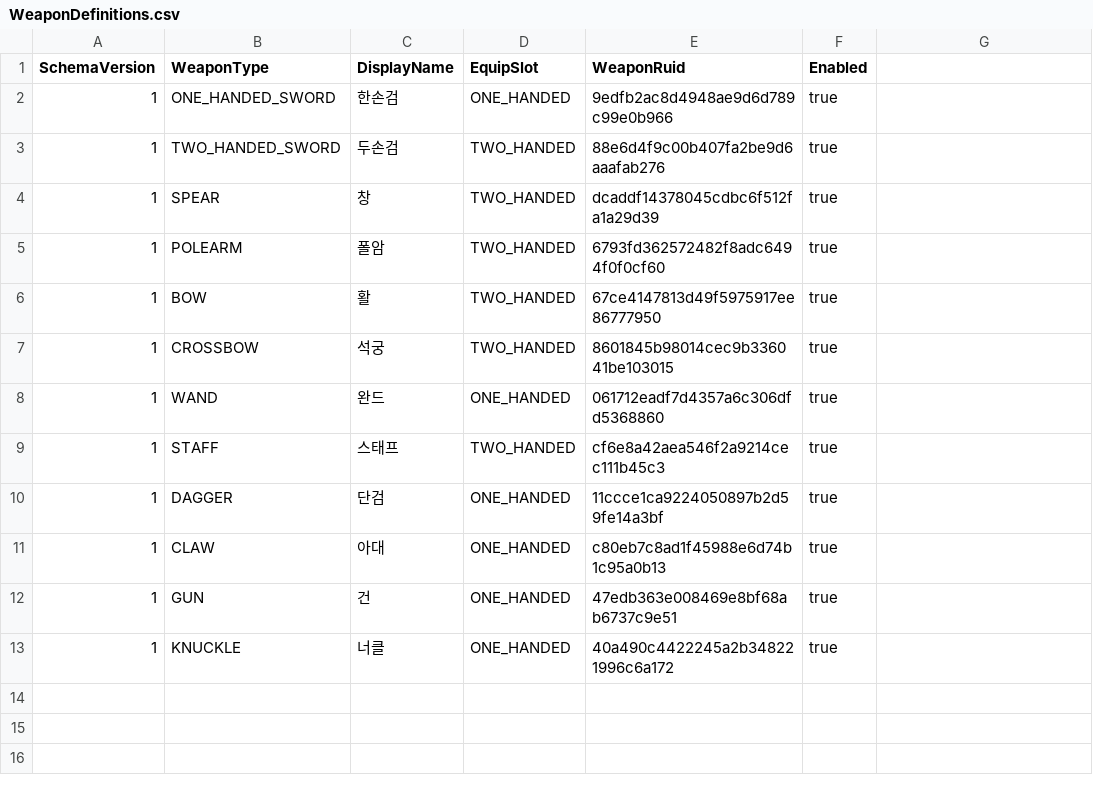
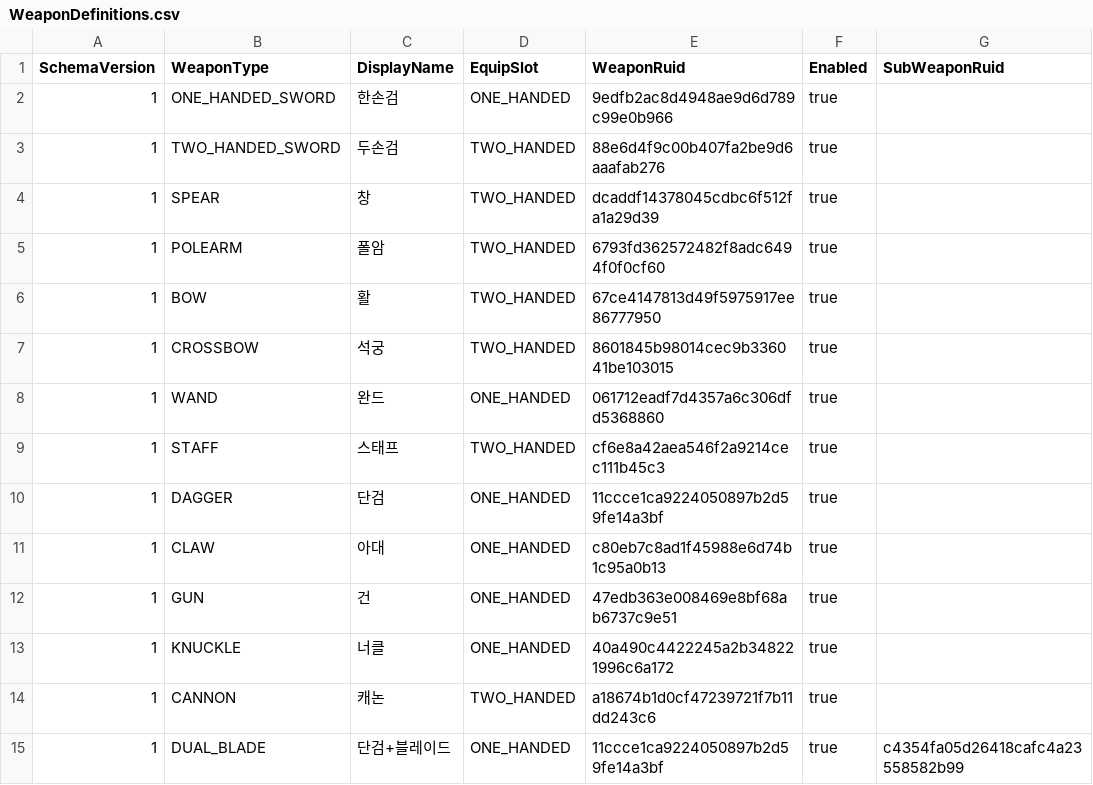
Before and after one commit to MagunMadown/MapleTactics, a CSV file: RootDesk/MyDesk/03_Data/WeaponDefinitions.csv, drawn as a sheet; the diff names each change by its address in the sheet, - before the commit and + after, or states it on an @@ line.

```diff
--- a/RootDesk/MyDesk/03_Data/WeaponDefinitions.csv
+++ b/RootDesk/MyDesk/03_Data/WeaponDefinitions.csv
-G1: (empty)
+G1: SubWeaponRuid
+row 14: 1 | CANNON | 캐논 | TWO_HANDED | a18674b1d0cf47239721f7b11dd243c6 | true
+row 15: 1 | DUAL_BLADE | 단검+블레이드 | ONE_HANDED | 11ccce1ca9224050897b2d59fe14a3bf | true | c4354fa05d26418cafc4a23558582b99
```
Also changed, not shown: RootDesk/MyDesk/03_Data/ArcherSkillDefinitions.csv, RootDesk/MyDesk/03_Data/MageSkillDefinitions.csv, 14 other files.
